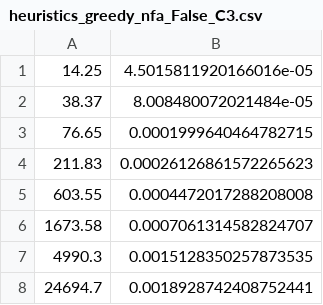
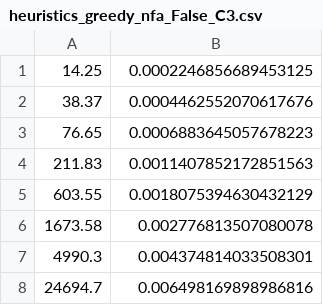
Before and after one commit to mrseongminkim/SHORT, a CSV file: result/heuristics_greedy_nfa_False_C3.csv, drawn as a sheet.

```diff
--- a/result/heuristics_greedy_nfa_False_C3.csv
+++ b/result/heuristics_greedy_nfa_False_C3.csv
@@ -1,8 +1,8 @@
-14.25,4.5015811920166016e-05
-38.37,8.008480072021484e-05
-76.65,0.0001999640464782715
-211.83,0.00026126861572265623
-603.55,0.0004472017288208008
-1673.58,0.0007061314582824707
-4990.3,0.0015128350257873535
-24694.7,0.0018928742408752441
+14.25,0.0002246856689453125
+38.37,0.0004462552070617676
+76.65,0.0006883645057678223
+211.83,0.0011407852172851563
+603.55,0.0018075394630432129
+1673.58,0.002776813507080078
+4990.3,0.004374814033508301
+24694.7,0.006498169898986816
```
Also changed, not shown: result/heuristics_greedy_nfa_False_C1.csv, result/heuristics_greedy_nfa_False_C2.csv, 14 other files.
